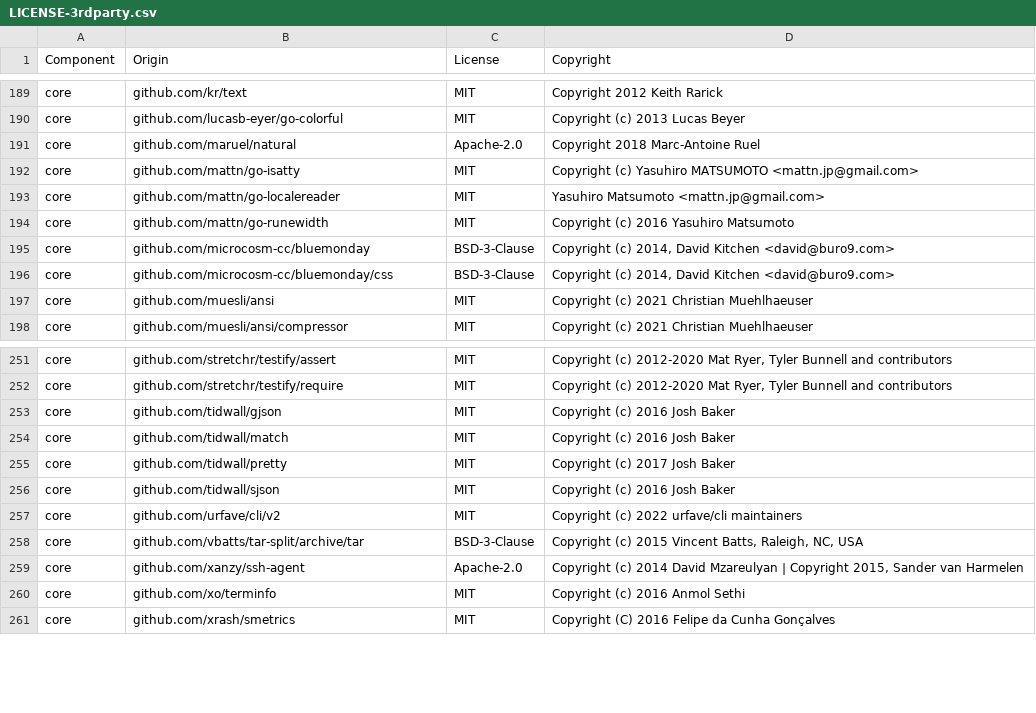
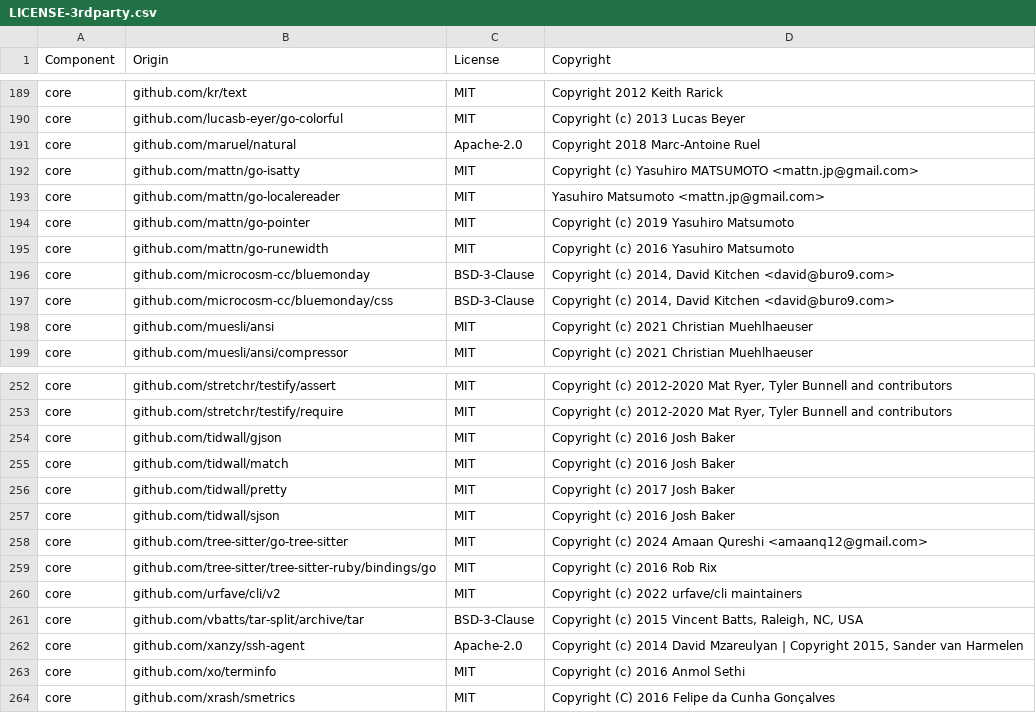
Before and after one commit to google/osv-scanner, a CSV file: LICENSE-3rdparty.csv, drawn as a sheet; only a part is shown, gaps mark what is left out.

Commit message:
generate licenses and add prerequisites to readme

```diff
--- a/LICENSE-3rdparty.csv
+++ b/LICENSE-3rdparty.csv
@@ -193,2 +193,3 @@ core,github.com/mattn/go-isatty,MIT,Copyright (c) Yasuhiro MATSUMOTO <mattn.jp@g
 core,github.com/mattn/go-localereader,MIT,Yasuhiro Matsumoto <mattn.jp@gmail.com>
+core,github.com/mattn/go-pointer,MIT,Copyright (c) 2019 Yasuhiro Matsumoto
 core,github.com/mattn/go-runewidth,MIT,Copyright (c) 2016 Yasuhiro Matsumoto
@@ -256,2 +257,4 @@ core,github.com/tidwall/pretty,MIT,Copyright (c) 2017 Josh Baker
 core,github.com/tidwall/sjson,MIT,Copyright (c) 2016 Josh Baker
+core,github.com/tree-sitter/go-tree-sitter,MIT,Copyright (c) 2024 Amaan Qureshi <amaanq12@gmail.com>
+core,github.com/tree-sitter/tree-sitter-ruby/bindings/go,MIT,Copyright (c) 2016 Rob Rix
 core,github.com/urfave/cli/v2,MIT,Copyright (c) 2022 urfave/cli maintainers
```
Also changed, not shown: 1 other file.
